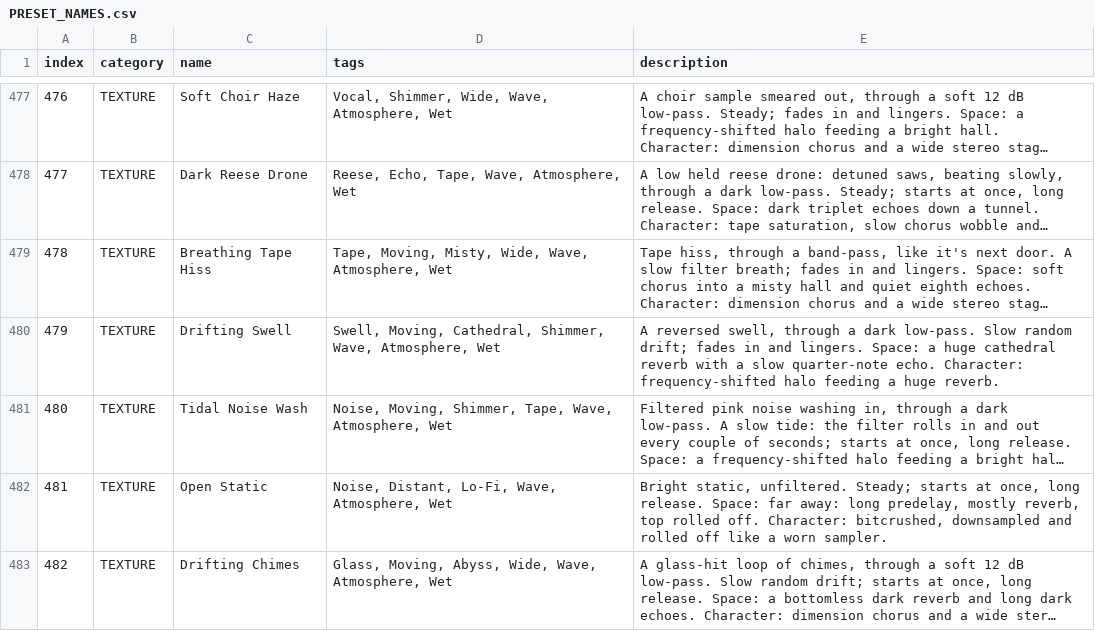
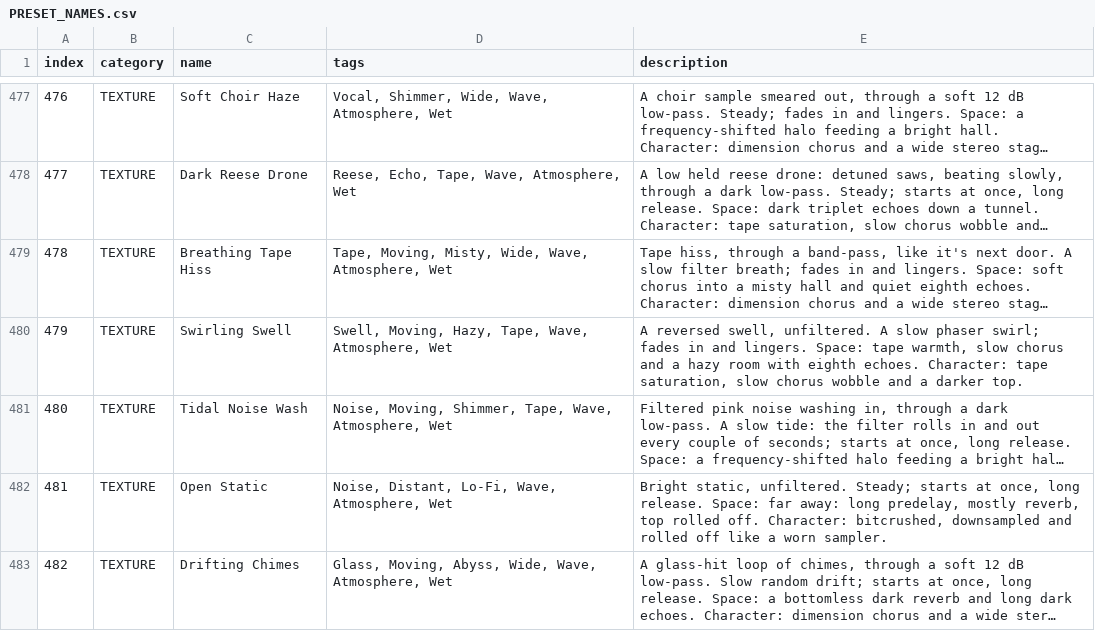
Before and after one commit to ianoliver777/DIVINITY, a CSV file: docs/PRESET_NAMES.csv, drawn as a sheet; only a part is shown, gaps mark what is left out; long unchanged cells end in …; the diff covers the shown part only; the diff names each change by its address in the sheet, - before the commit and + after, or states it on an @@ line.

```diff
--- a/docs/PRESET_NAMES.csv
+++ b/docs/PRESET_NAMES.csv
-C480 (name): Drifting Swell
+C480 (name): Swirling Swell
-D480 (tags): Swell, Moving, Cathedral, Shimmer, Wave, Atmosphere,…
+D480 (tags): Swell, Moving, Hazy, Tape, Wave, Atmosphere,…
-E480 (description): …reversed swell, through a dark low-pass. Slow random drift; fades in and lingers. Space: a huge cathedral reverb with a slow quarter-note echo. Character: frequency-shifted halo feeding a huge reverb.
+E480 (description): …reversed swell, unfiltered. A slow phaser swirl; fades in and lingers. Space: tape warmth, slow chorus and a hazy room with eighth echoes. Character: tape saturation, slow chorus wobble and a darker top.
```
Also changed, not shown: 36 edited cells elsewhere in this file, 1 other file.
